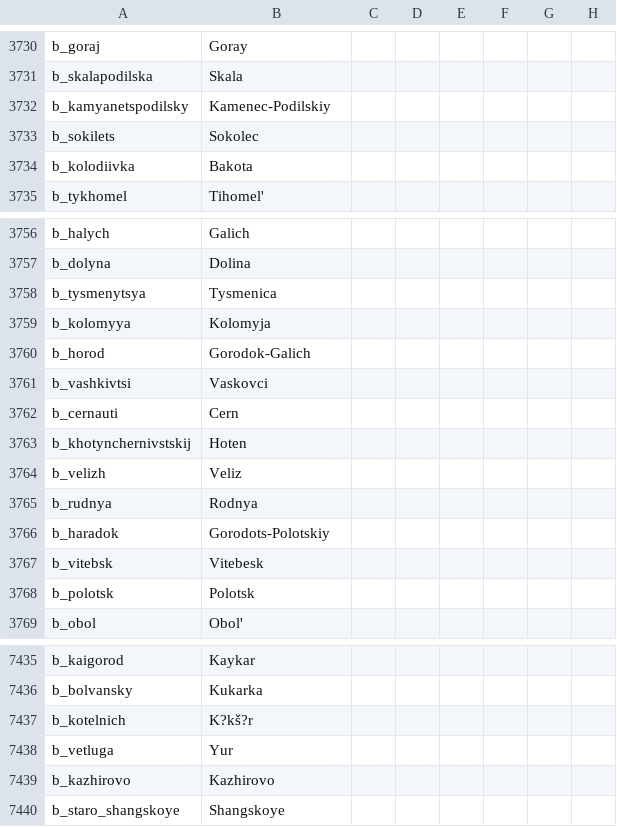
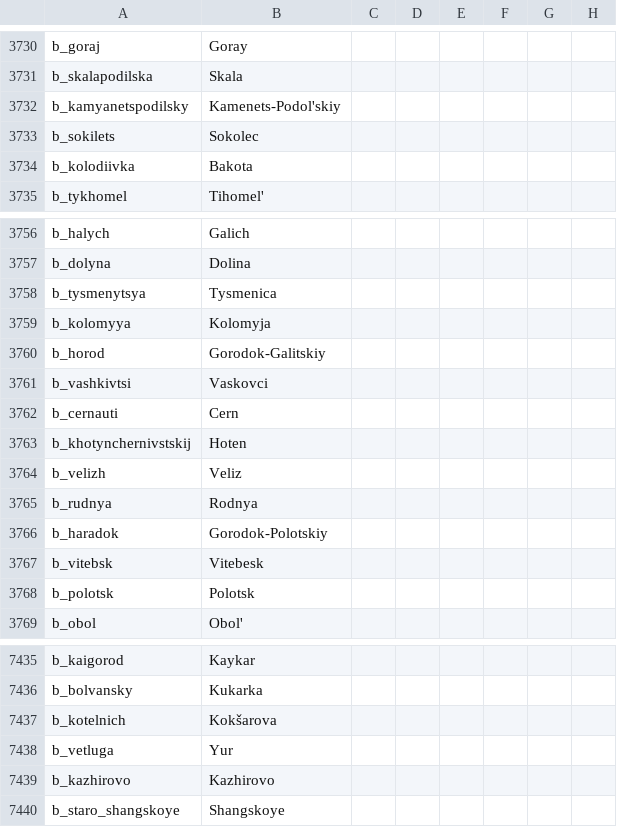
Before and after one commit to escalonn/sed2, a CSV file: build/SED2/localisation/A_SWMHbaronies.csv, drawn as a sheet; only a part is shown, gaps mark what is left out; the diff covers the shown part only; the diff names each change by its address in the sheet, - before the commit and + after, or states it on an @@ line.

```diff
--- a/build/SED2/localisation/A_SWMHbaronies.csv
+++ b/build/SED2/localisation/A_SWMHbaronies.csv
-B3732: Kamenec-Podilskiy
+B3732: Kamenets-Podol'skiy
-B3760: Gorodok-Galich
+B3760: Gorodok-Galitskiy
-B3766: Gorodots-Polotskiy
+B3766: Gorodok-Polotskiy
-B7437: K?kš?r
+B7437: Kokšarova
```
Also changed, not shown: 10 edited cells elsewhere in this file.
